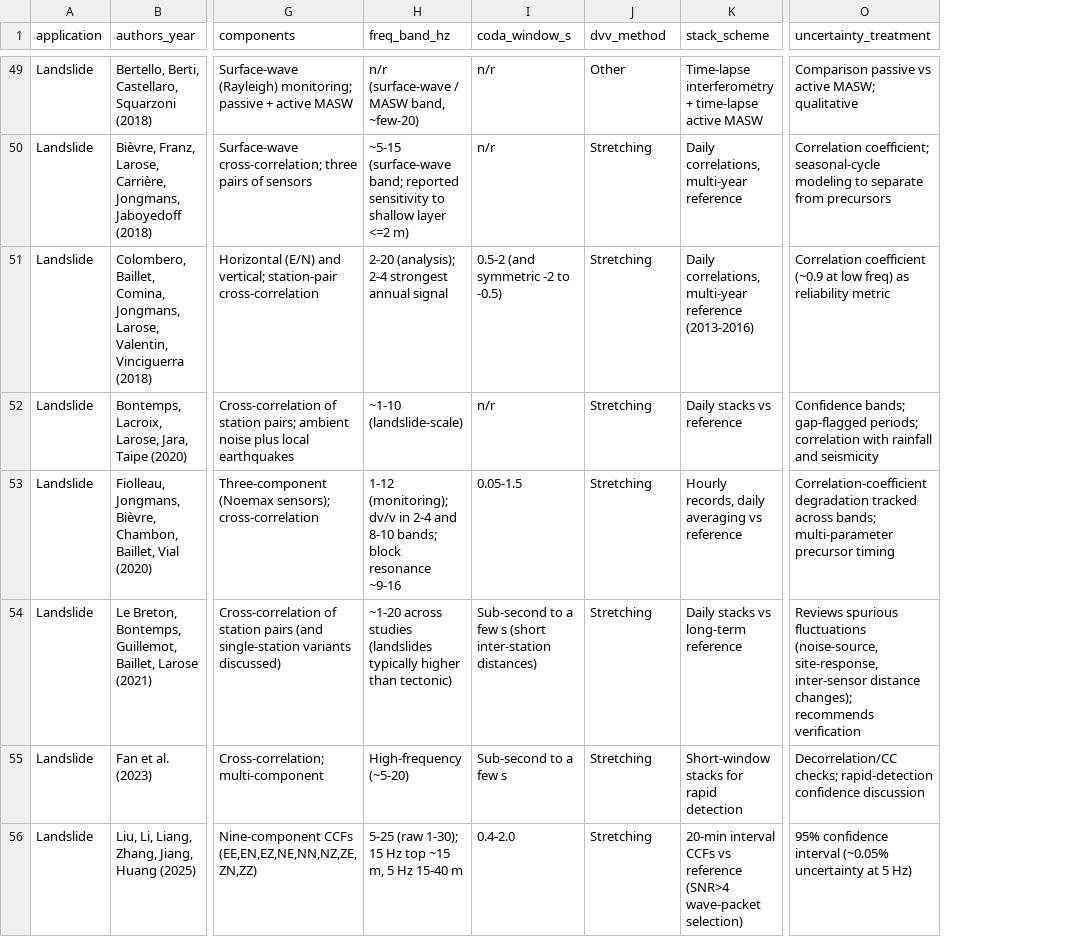
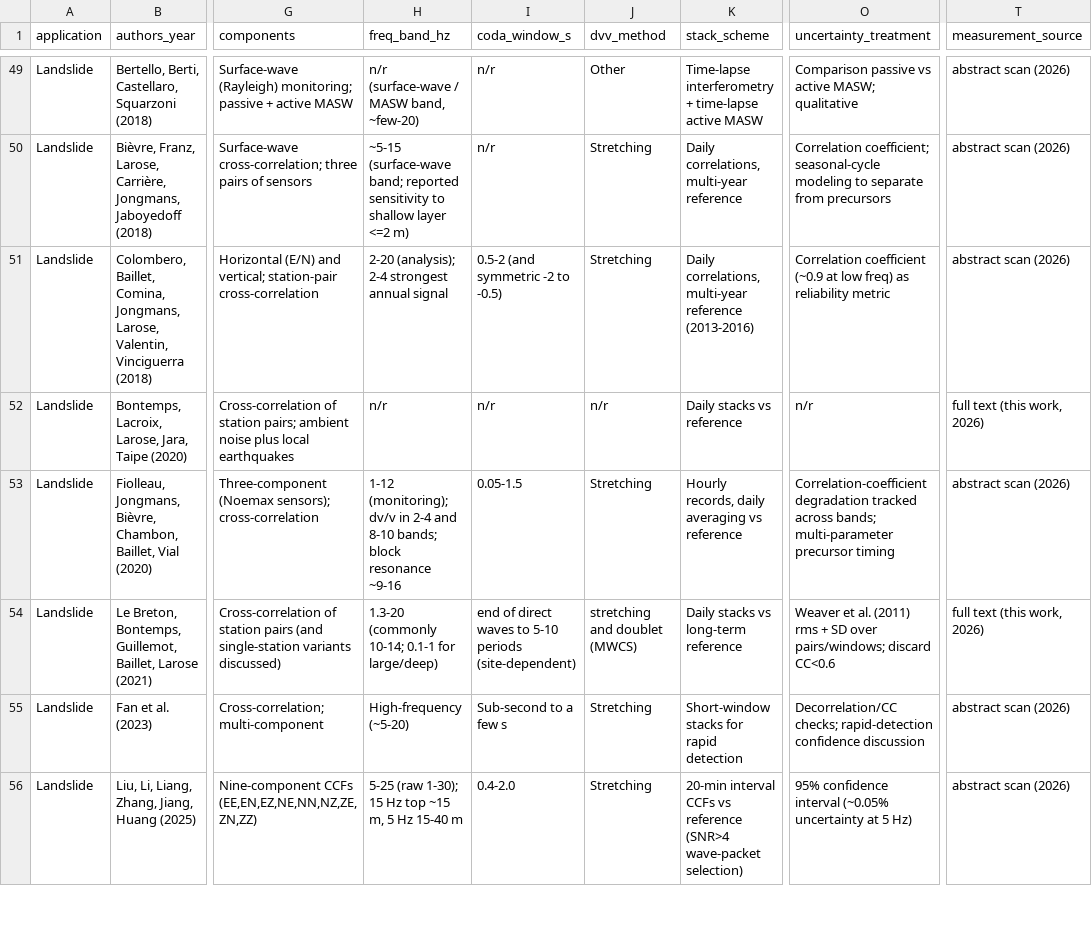
Before and after one commit to Denolle-Lab/codameter, a CSV file: literature/dvv_processing_parameters.csv, drawn as a sheet; only a part is shown, gaps mark what is left out; the diff covers the shown part only; the diff names each change by its address in the sheet, - before the commit and + after, or states it on an @@ line.

```diff
--- a/literature/dvv_processing_parameters.csv
+++ b/literature/dvv_processing_parameters.csv
+column T (measurement_source), rows 49-56: abstract scan (2026) | abstract scan (2026) | abstract scan (2026) | full text (this work, 2026) | abstract scan (2026) | full text (this work, 2026) | abstract scan (2026) | abstract scan (2026)
-H52 (freq_band_hz): ~1-10 (landslide-scale)
+H52 (freq_band_hz): n/r
-J52 (dvv_method): Stretching
+J52 (dvv_method): n/r
-O52 (uncertainty_treatment): Confidence bands; gap-flagged periods; correlation with rainfall and seismicity
+O52 (uncertainty_treatment): n/r
-H54 (freq_band_hz): ~1-20 across studies (landslides typically higher than tectonic)
+H54 (freq_band_hz): 1.3-20 (commonly 10-14; 0.1-1 for large/deep)
-I54 (coda_window_s): Sub-second to a few s (short inter-station distances)
+I54 (coda_window_s): end of direct waves to 5-10 periods (site-dependent)
-J54 (dvv_method): Stretching
+J54 (dvv_method): stretching and doublet (MWCS)
-O54 (uncertainty_treatment): Reviews spurious fluctuations (noise-source, site-response, inter-sensor distance changes); recommends verification
+O54 (uncertainty_treatment): Weaver et al. (2011) rms + SD over pairs/windows; discard CC<0.6
```
Also changed, not shown: 143 edited cells elsewhere in this file, 16 other files.
